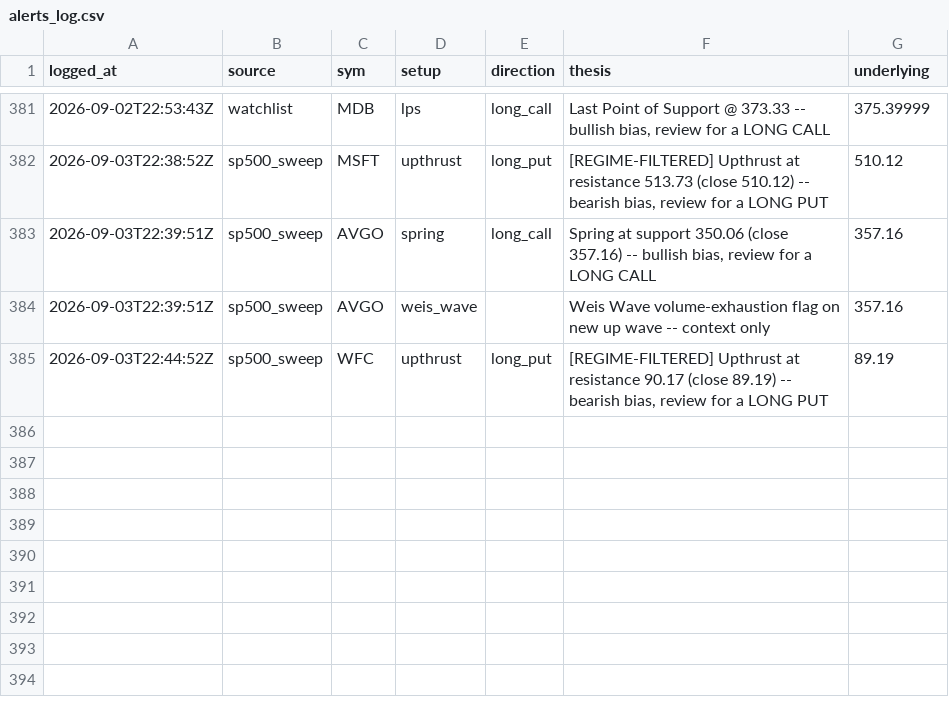
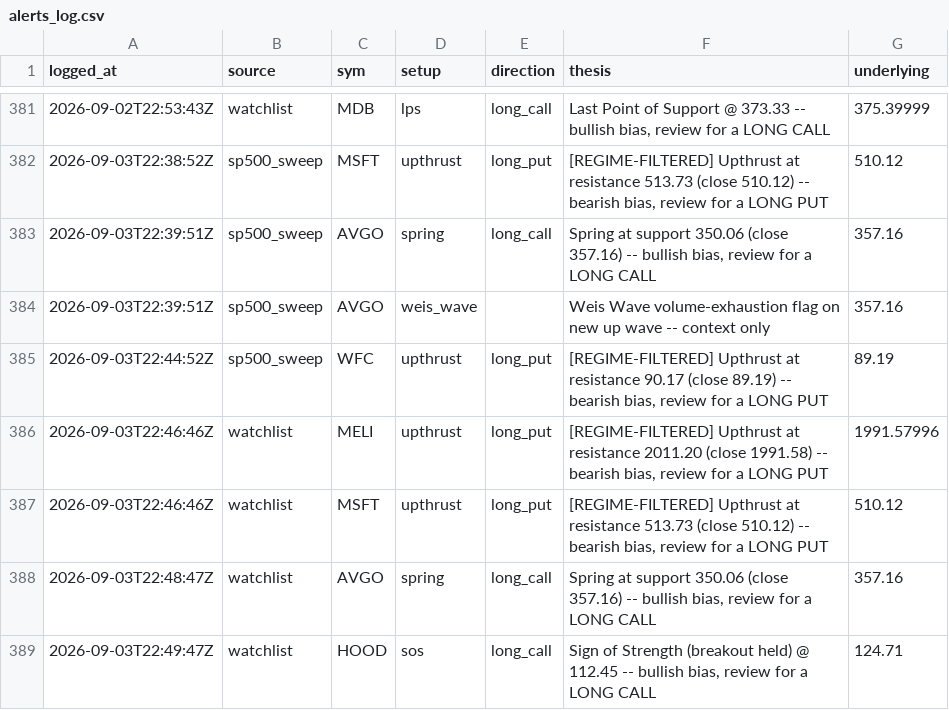
Before and after one commit to phani4393/wyckoff-scanner-ci, a CSV file: data/alerts_log.csv, drawn as a sheet; only a part is shown, gaps mark what is left out.

```diff
--- a/data/alerts_log.csv
+++ b/data/alerts_log.csv
@@ -385 +385,5 @@ logged_at,source,sym,setup,direction,thesis,underlying
 2026-09-03T22:44:52Z,sp500_sweep,WFC,upthrust,long_put,"[REGIME-FILTERED] Upthrust at resistance 90.17 (close 89.19) -- bearish bias, review for a LONG PUT",89.19
+2026-09-03T22:46:46Z,watchlist,MELI,upthrust,long_put,"[REGIME-FILTERED] Upthrust at resistance 2011.20 (close 1991.58) -- bearish bias, review for a LONG PUT",1991.57996
+2026-09-03T22:46:46Z,watchlist,MSFT,upthrust,long_put,"[REGIME-FILTERED] Upthrust at resistance 513.73 (close 510.12) -- bearish bias, review for a LONG PUT",510.12
+2026-09-03T22:48:47Z,watchlist,AVGO,spring,long_call,"Spring at support 350.06 (close 357.16) -- bullish bias, review for a LONG CALL",357.16
+2026-09-03T22:49:47Z,watchlist,HOOD,sos,long_call,"Sign of Strength (breakout held) @ 112.45 -- bullish bias, review for a LONG CALL",124.71
```
